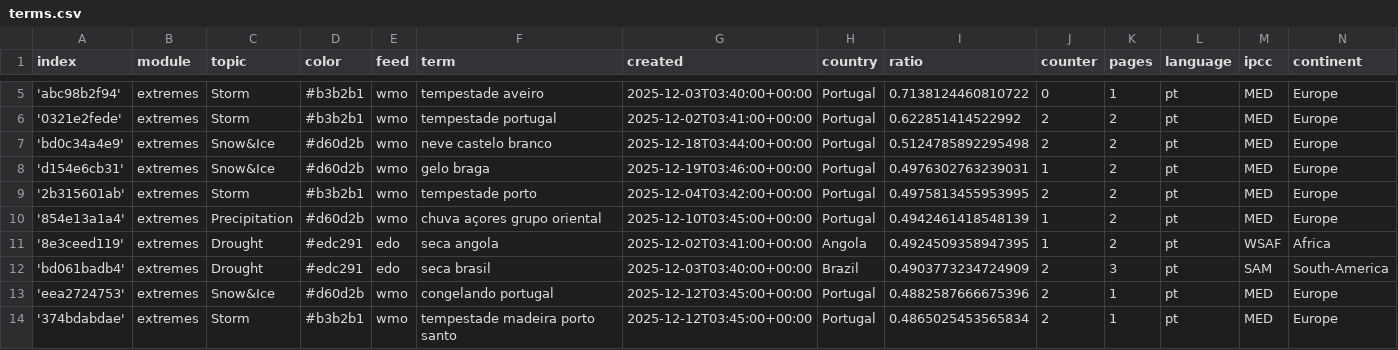
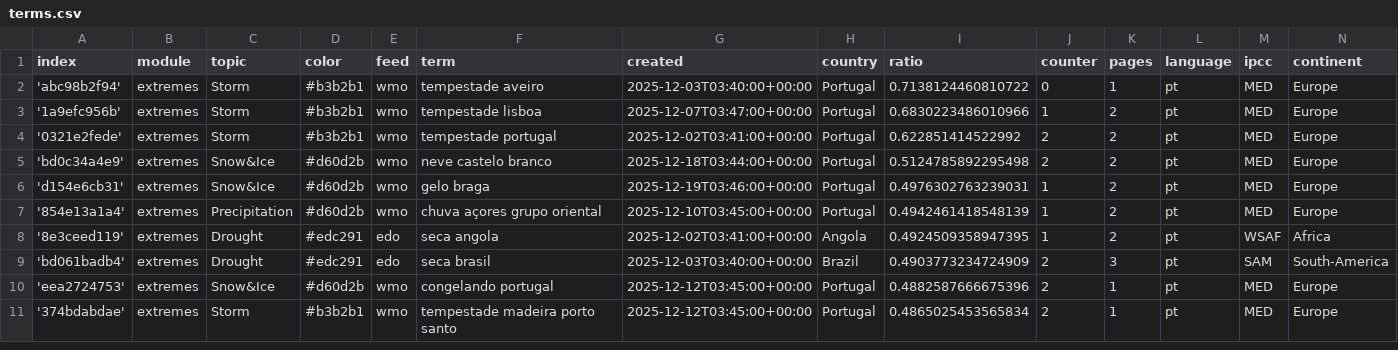
Before and after one commit to jens-news/portoExtremes, a CSV file: terms.csv, drawn as a sheet; only a part is shown, gaps mark what is left out; the diff covers the shown part only.

```diff
--- a/terms.csv
+++ b/terms.csv
@@ -5,2 +2,3 @@ index,module,topic,color,feed,term,created,country,ratio,counter,pages,language,
 'abc98b2f94',extremes,Storm,#b3b2b1,wmo,tempestade aveiro,2025-12-03T03:40:00+00:00,Portugal,0.7138124460810722,0,1,pt,MED,Europe
+'1a9efc956b',extremes,Storm,#b3b2b1,wmo,tempestade lisboa,2025-12-07T03:47:00+00:00,Portugal,0.6830223486010966,1,2,pt,MED,Europe
 '0321e2fede',extremes,Storm,#b3b2b1,wmo,tempestade portugal,2025-12-02T03:41:00+00:00,Portugal,0.622851414522992,2,2,pt,MED,Europe
@@ -8,3 +6,2 @@ index,module,topic,color,feed,term,created,country,ratio,counter,pages,language,
 'd154e6cb31',extremes,Snow&Ice,#d60d2b,wmo,gelo braga,2025-12-19T03:46:00+00:00,Portugal,0.4976302763239031,1,2,pt,MED,Europe
-'2b315601ab',extremes,Storm,#b3b2b1,wmo,tempestade porto,2025-12-04T03:42:00+00:00,Portugal,0.4975813455953995,2,2,pt,MED,Europe
 '854e13a1a4',extremes,Precipitation,#d60d2b,wmo,chuva açores grupo oriental,2025-12-10T03:45:00+00:00,Portugal,0.4942461418548139,1,2,pt,MED,Europe
```
Also changed, not shown: 8 removed rows elsewhere in this file, cxsv/news_2026_01.csv.
